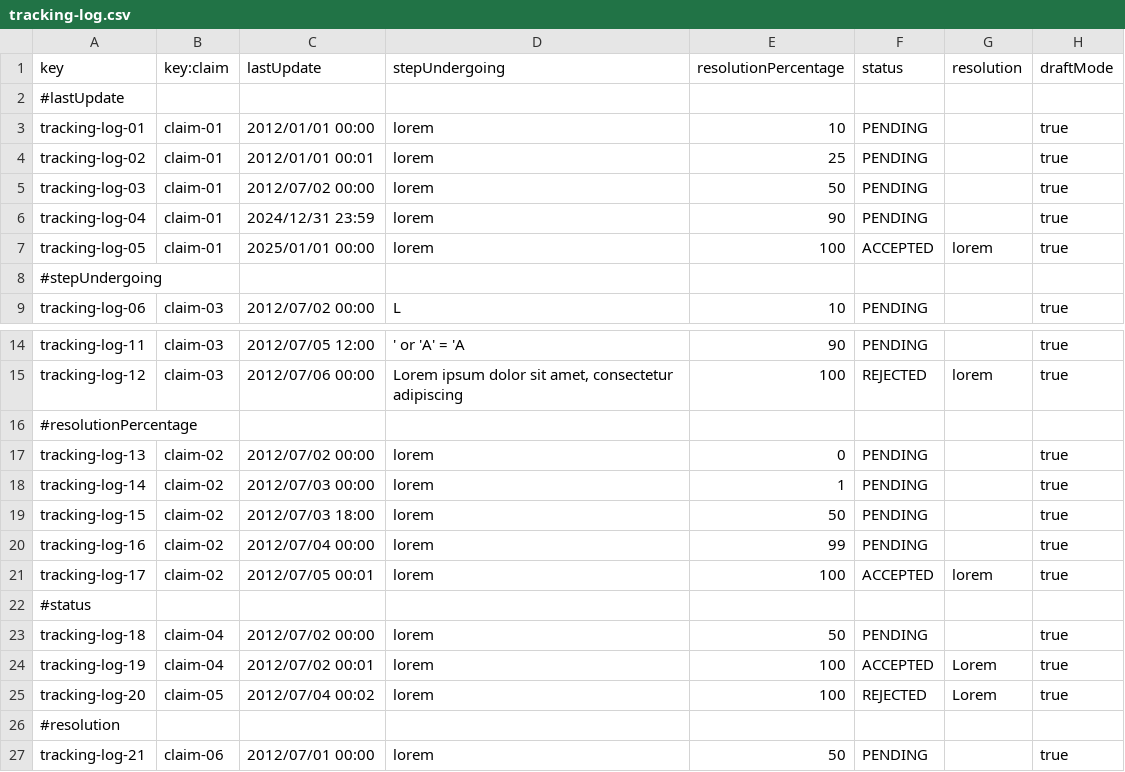
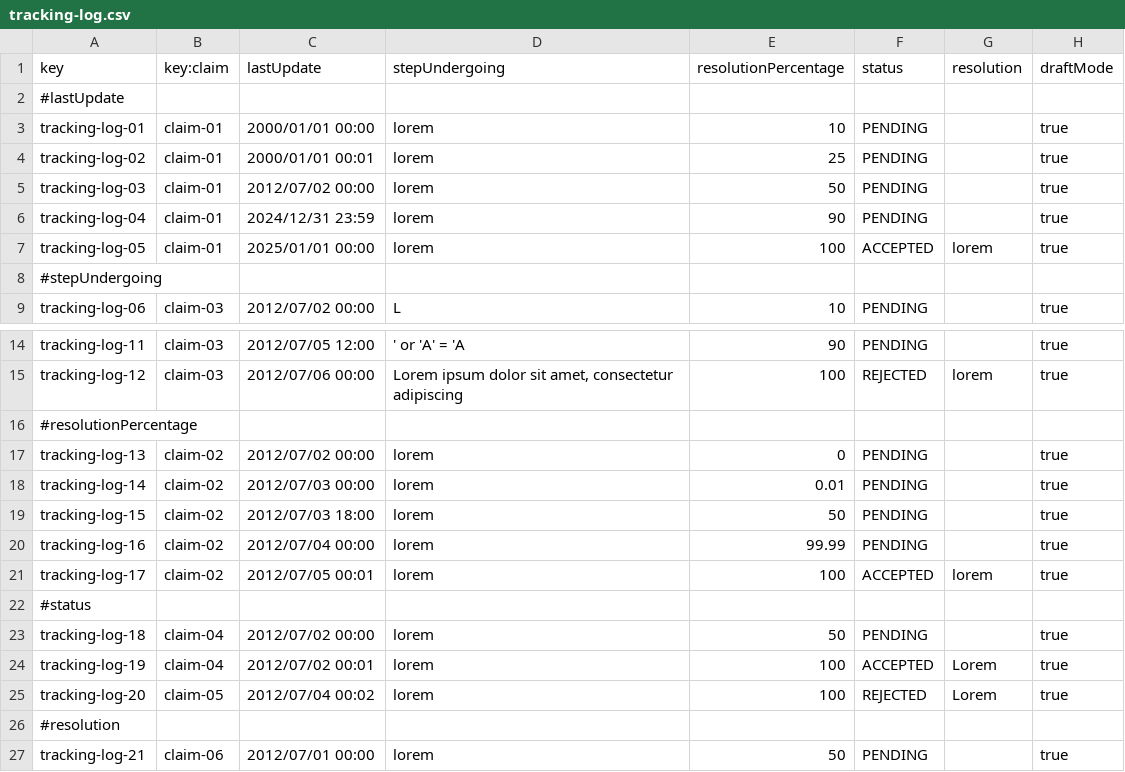
Before and after one commit to rubpergar/Acme-ANS-C3, a CSV file: src/main/resources/WEB-INF/data/sample/tracking-log.csv, drawn as a sheet; only a part is shown, gaps mark what is left out.

```diff
--- a/src/main/resources/WEB-INF/data/sample/tracking-log.csv
+++ b/src/main/resources/WEB-INF/data/sample/tracking-log.csv
@@ -2,4 +2,4 @@ key,key:claim,lastUpdate,stepUndergoing,resolutionPercentage,status,resolution,d
 #lastUpdate
-tracking-log-01,claim-01,2012/01/01 00:00,lorem,10,PENDING,,true
-tracking-log-02,claim-01,2012/01/01 00:01,lorem,25,PENDING,,true
+tracking-log-01,claim-01,2000/01/01 00:00,lorem,10,PENDING,,true
+tracking-log-02,claim-01,2000/01/01 00:01,lorem,25,PENDING,,true
 tracking-log-03,claim-01,2012/07/02 00:00,lorem,50,PENDING,,true
@@ -17,5 +17,5 @@ tracking-log-12,claim-03,2012/07/06 00:00,"Lorem ipsum dolor sit amet, consectet
 tracking-log-13,claim-02,2012/07/02 00:00,lorem,0,PENDING,,true
-tracking-log-14,claim-02,2012/07/03 00:00,lorem,1,PENDING,,true
+tracking-log-14,claim-02,2012/07/03 00:00,lorem,0.01,PENDING,,true
 tracking-log-15,claim-02,2012/07/03 18:00,lorem,50,PENDING,,true
-tracking-log-16,claim-02,2012/07/04 00:00,lorem,99,PENDING,,true
+tracking-log-16,claim-02,2012/07/04 00:00,lorem,99.99,PENDING,,true
 tracking-log-17,claim-02,2012/07/05 00:01,lorem,100,ACCEPTED,lorem,true
```
Also changed, not shown: src/main/resources/WEB-INF/data/sample/claim.csv.
